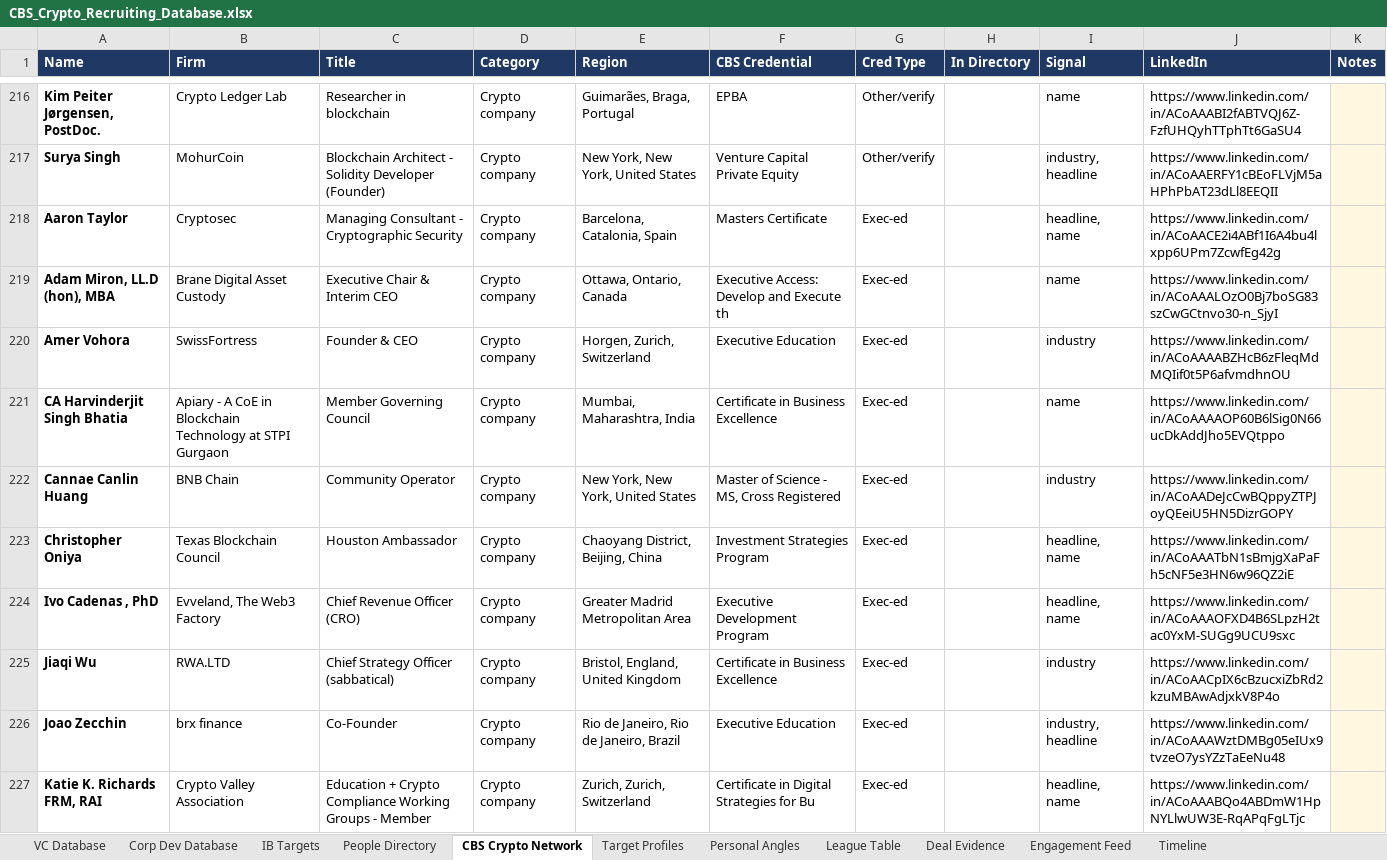
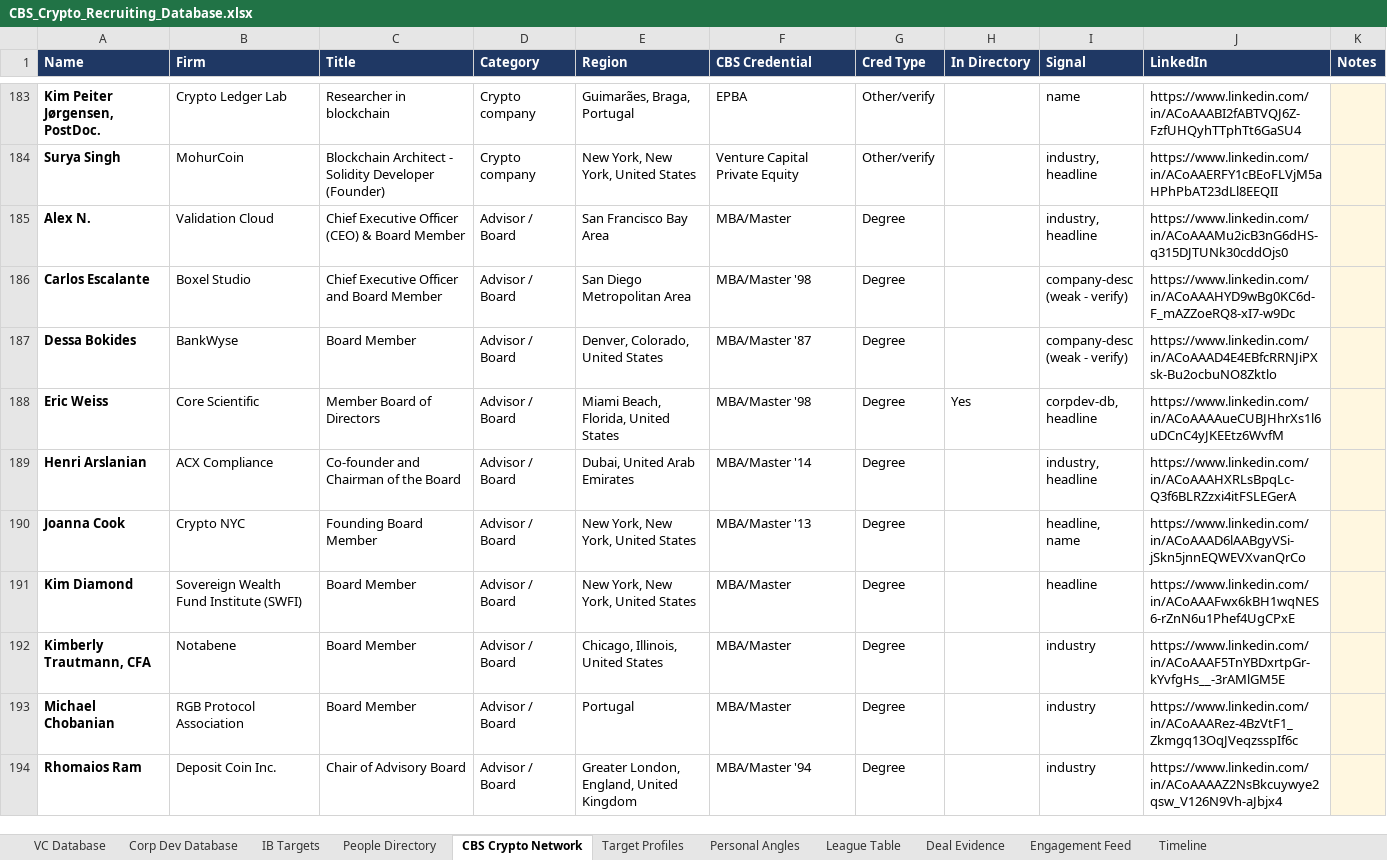
Before and after one commit to Geomjr/test, an Excel workbook: CBS_Crypto_Recruiting_Database.xlsx, sheet CBS Crypto Network, drawn as a sheet; only a part is shown, gaps mark what is left out; the shorter side is filled out with more unchanged rows; values as stored, in another font and other column widths than the file's, no borders; charts and pictures not drawn; the diff covers the shown part only; the diff names each change by its address in the sheet, - before the commit and + after, or states it on an @@ line.

```diff
--- a/CBS_Crypto_Recruiting_Database.xlsx (sheet CBS Crypto Network)
+++ b/CBS_Crypto_Recruiting_Database.xlsx (sheet CBS Crypto Network)
-row 218: Aaron Taylor | Cryptosec | Managing Consultant - Cryptographic Security | Crypto company | Barcelona, Catalonia, Spain | Masters Certificate | Exec-ed |  | headline, name | https://www.linkedin.com/in/ACoAACE2i4ABf1I6A4bu4lxpp6UPm7ZcwfEg42g
-row 219: Adam Miron, LL.D (hon), MBA | Brane Digital Asset Custody | Executive Chair & Interim CEO | Crypto company | Ottawa, Ontario, Canada | Executive Access: Develop and Execute th | Exec-ed |  | name | https://www.linkedin.com/in/ACoAAALOzO0Bj7boSG83szCwGCtnvo30-n_SjyI
-row 220: Amer Vohora | SwissFortress | Founder & CEO | Crypto company | Horgen, Zurich, Switzerland | Executive Education | Exec-ed |  | industry | https://www.linkedin.com/in/ACoAAAABZHcB6zFleqMdMQIif0t5P6afvmdhnOU
-row 221: CA Harvinderjit Singh Bhatia | Apiary - A CoE in Blockchain Technology at STPI Gurgaon | Member Governing Council | Crypto company | Mumbai, Maharashtra, India | Certificate in Business Excellence | Exec-ed |  | name | https://www.linkedin.com/in/ACoAAAAOP60B6lSig0N66ucDkAddJho5EVQtppo
-row 222: Cannae Canlin Huang | BNB Chain | Community Operator | Crypto company | New York, New York, United States | Master of Science - MS, Cross Registered | Exec-ed |  | industry | https://www.linkedin.com/in/ACoAADeJcCwBQppyZTPJoyQEeiU5HN5DizrGOPY
-row 223: Christopher Oniya | Texas Blockchain Council | Houston Ambassador | Crypto company | Chaoyang District, Beijing, China | Investment Strategies Program | Exec-ed |  | headline, name | https://www.linkedin.com/in/ACoAAATbN1sBmjgXaPaFh5cNF5e3HN6w96QZ2iE
-row 224: Ivo Cadenas , PhD | Evveland, The Web3 Factory | Chief Revenue Officer (CRO) | Crypto company | Greater Madrid Metropolitan Area | Executive Development Program | Exec-ed |  | headline, name | https://www.linkedin.com/in/ACoAAAOFXD4B6SLpzH2tac0YxM-SUGg9UCU9sxc
-row 225: Jiaqi Wu | RWA.LTD | Chief Strategy Officer (sabbatical) | Crypto company | Bristol, England, United Kingdom | Certificate in Business Excellence | Exec-ed |  | industry | https://www.linkedin.com/in/ACoAACpIX6cBzucxiZbRd2kzuMBAwAdjxkV8P4o
-row 226: Joao Zecchin | brx finance | Co-Founder | Crypto company | Rio de Janeiro, Rio de Janeiro, Brazil | Executive Education | Exec-ed |  | industry, headline | https://www.linkedin.com/in/ACoAAAWztDMBg05eIUx9tvzeO7ysYZzTaEeNu48
-row 227: Katie K. Richards FRM, RAI | Crypto Valley Association | Education + Crypto Compliance Working Groups - Member | Crypto company | Zurich, Zurich, Switzerland | Certificate in Digital Strategies for Bu | Exec-ed |  | headline, name | https://www.linkedin.com/in/ACoAAABQo4ABDmW1HpNYLlwUW3E-RqAPqFgLTjc
```
Also changed, not shown: 97 removed rows elsewhere in this sheet, 2 other files.
